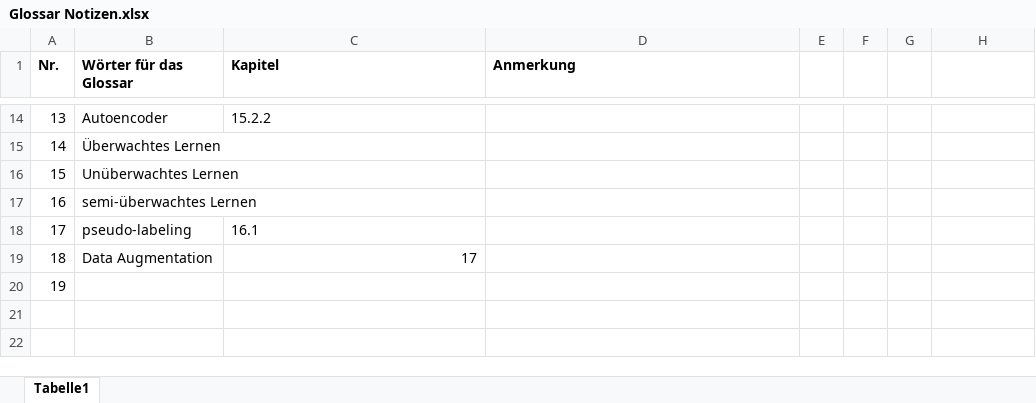
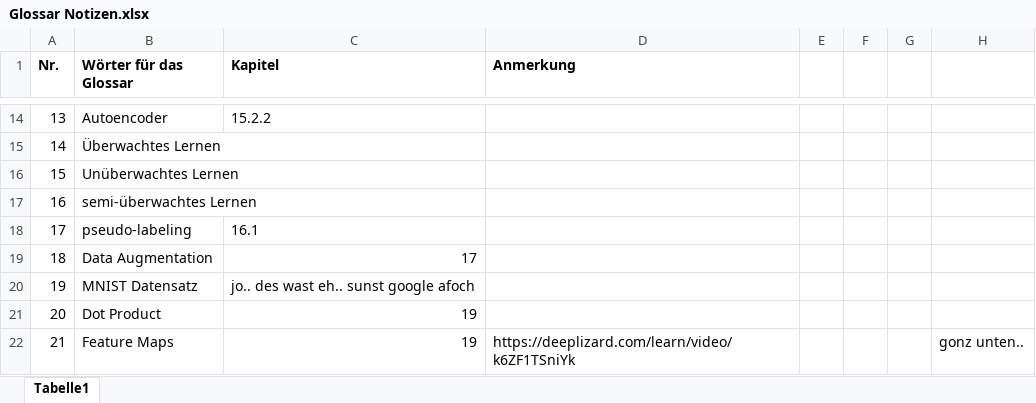
Before and after one commit to Duskfen/Duskfen_Allgemeine_Dokumente, an Excel workbook: Maschinelles Lernen/Glossar Notizen.xlsx, sheet Tabelle1, drawn as a sheet; only a part is shown, gaps mark what is left out; values as stored, in another font and other column widths than the file's, no borders; the diff names each change by its address in the sheet, - before the commit and + after, or states it on an @@ line.

```diff
--- a/Maschinelles Lernen/Glossar Notizen.xlsx (sheet Tabelle1)
+++ b/Maschinelles Lernen/Glossar Notizen.xlsx (sheet Tabelle1)
-B20 (Wörter für das Glossar): (empty)
+B20 (Wörter für das Glossar): MNIST Datensatz
-C20 (Kapitel): (empty)
+C20 (Kapitel): jo.. des wast eh.. sunst google afoch
+row 21: 20 | Dot Product | 19
+row 22: 21 | Feature Maps | 19 | https://deeplizard.com/learn/video/k6ZF1TSniYk |  |  |  | gonz unten..
```
Also changed, not shown: 9 other files.
